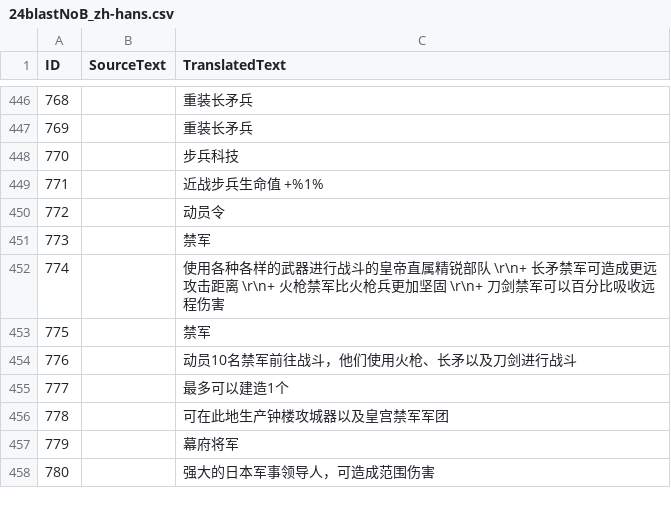
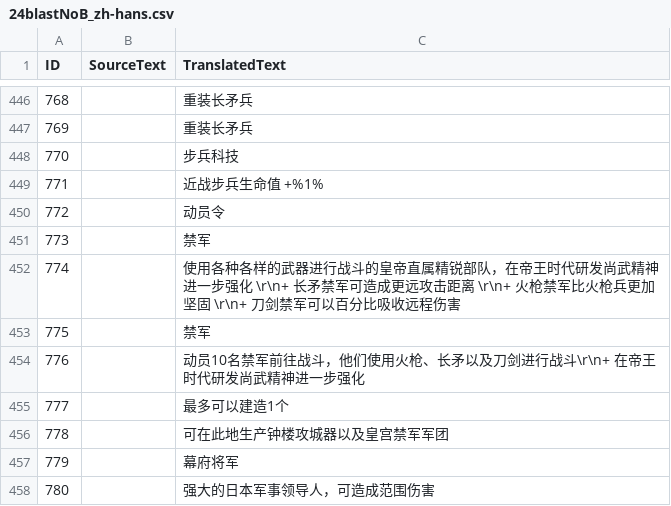
Before and after one commit to Seicing/aoe4legion, a CSV file: assets/locdb/24blastNoB_zh-hans.csv, drawn as a sheet; only a part is shown, gaps mark what is left out.

```diff
--- a/assets/locdb/24blastNoB_zh-hans.csv
+++ b/assets/locdb/24blastNoB_zh-hans.csv
@@ -451,5 +451,5 @@
 773,,禁军
-774,,使用各种各样的武器进行战斗的皇帝直属精锐部队 \r\n+ 长矛禁军可造成更远攻击距离 \r\n+ 火枪禁军比火枪兵更加坚固 \r\n+ 刀剑禁军可以百分比吸收远程伤害
+774,,使用各种各样的武器进行战斗的皇帝直属精锐部队，在帝王时代研发尚武精神进一步强化 \r\n+ 长矛禁军可造成更远攻击距离 \r\n+ 火枪禁军比火枪兵更加坚固 \r\n+ 刀剑禁军可以百分比吸收远程伤害
 775,,禁军
-776,,动员10名禁军前往战斗，他们使用火枪、长矛以及刀剑进行战斗
+776,,动员10名禁军前往战斗，他们使用火枪、长矛以及刀剑进行战斗\r\n+ 在帝王时代研发尚武精神进一步强化
 777,,最多可以建造1个
```
Also changed, not shown: assets/locdb/24blastNoB_de.csv, assets/locdb/24blastNoB_en.csv, 8 other files.
